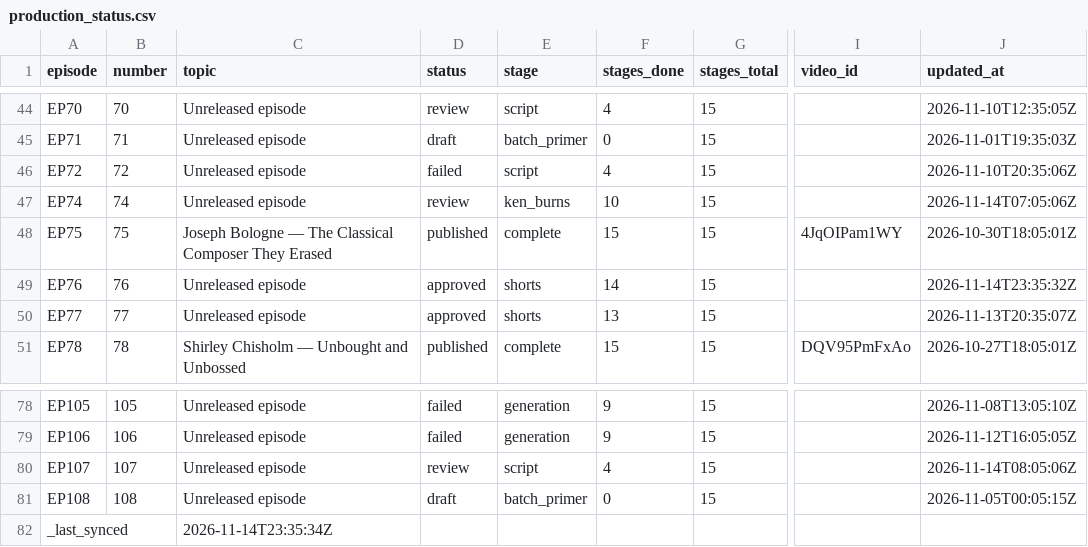
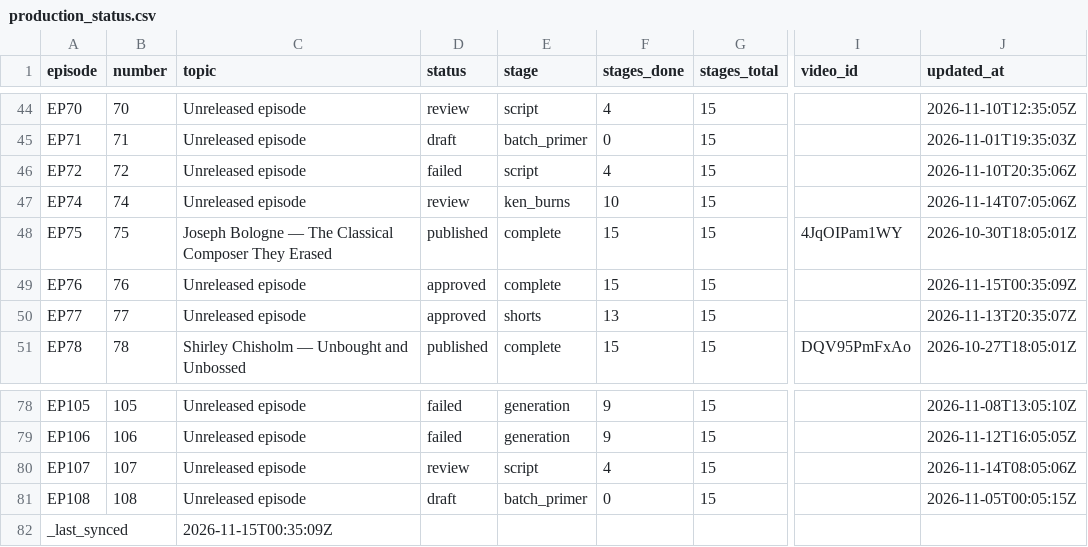
Before and after one commit to Dixon8303/ImaginariumOzone, a CSV file: status/production_status.csv, drawn as a sheet; only a part is shown, gaps mark what is left out; the diff names each change by its address in the sheet, - before the commit and + after, or states it on an @@ line.

Commit message:
sync: production status csv

```diff
--- a/status/production_status.csv
+++ b/status/production_status.csv
-E49 (stage): shorts
+E49 (stage): complete
-F49 (stages_done): 14
+F49 (stages_done): 15
-J49 (updated_at): 2026-11-14T23:35:32Z
+J49 (updated_at): 2026-11-15T00:35:09Z
-C82 (topic): 2026-11-14T23:35:34Z
+C82 (topic): 2026-11-15T00:35:09Z
```
